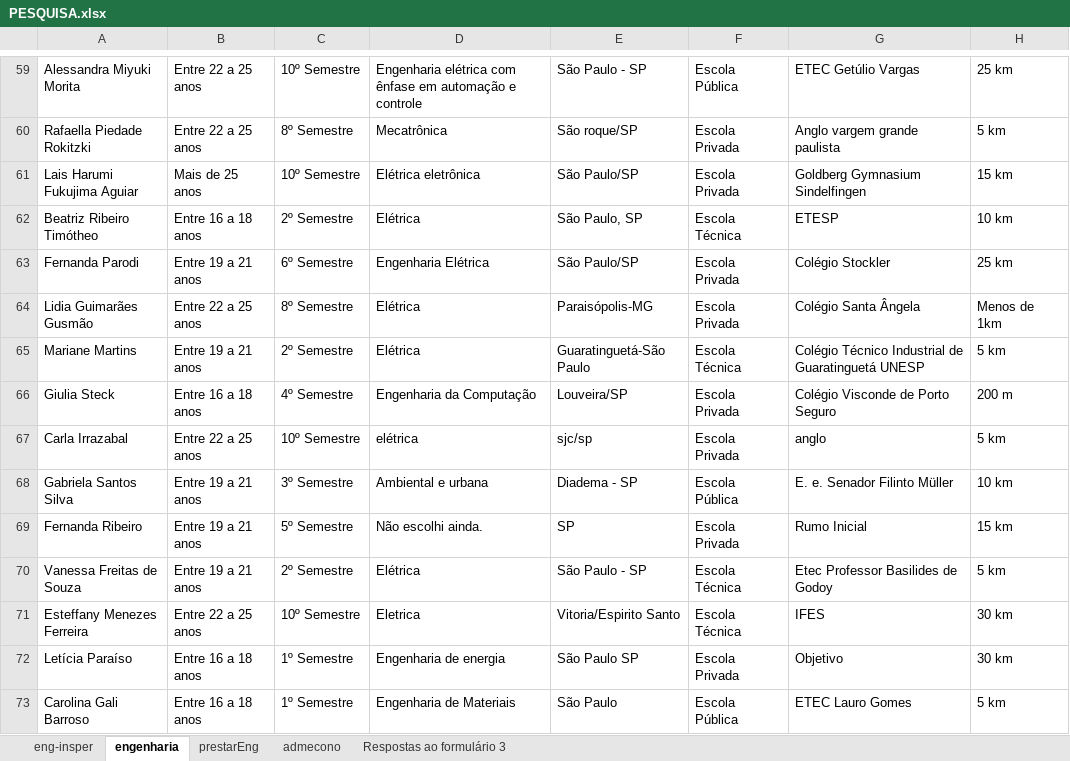
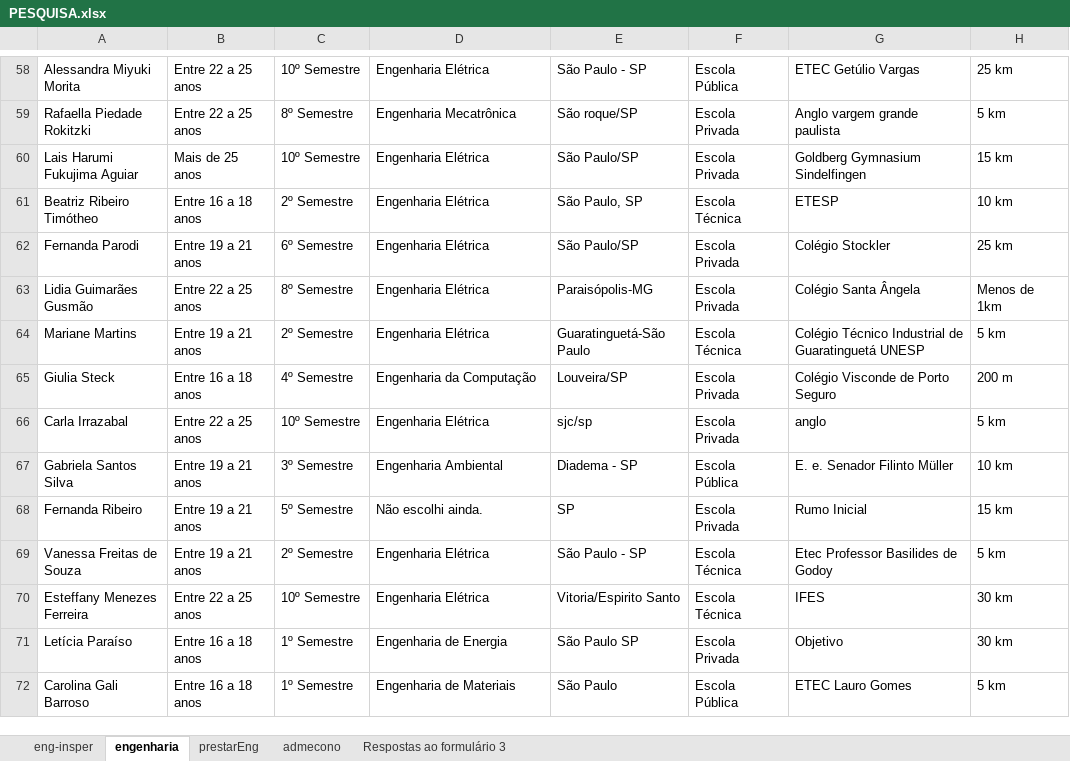
Before and after one commit to BeatrizAlexandre/Projeto_3_CD, an Excel workbook: PESQUISA.xlsx, sheet engenharia, drawn as a sheet; only a part is shown, gaps mark what is left out; values as stored, in another font and other column widths than the file's, no borders; addresses are those after the commit; the diff covers the shown part only; the diff names each change by its address in the sheet, - before the commit and + after, or states it on an @@ line.

Commit message:
arrumei os nomes da engenharia

```diff
--- a/PESQUISA.xlsx (sheet engenharia)
+++ b/PESQUISA.xlsx (sheet engenharia)
-D58: Engenharia elétrica com ênfase em automação e controle
+D58: Engenharia Elétrica
-D59: Mecatrônica
+D59: Engenharia Mecatrônica
-D60: Elétrica eletrônica
+D60: Engenharia Elétrica
-D61: Elétrica
+D61: Engenharia Elétrica
-D63:D64: Elétrica
+D63:D64: Engenharia Elétrica
-D66: elétrica
+D66: Engenharia Elétrica
-D67: Ambiental e urbana
+D67: Engenharia Ambiental
-D69: Elétrica
+D69: Engenharia Elétrica
-D70: Eletrica
+D70: Engenharia Elétrica
-D71: Engenharia de energia
+D71: Engenharia de Energia
```
Also changed, not shown: 1 removed row and 63 edited cells elsewhere in this sheet, 2 other files.
